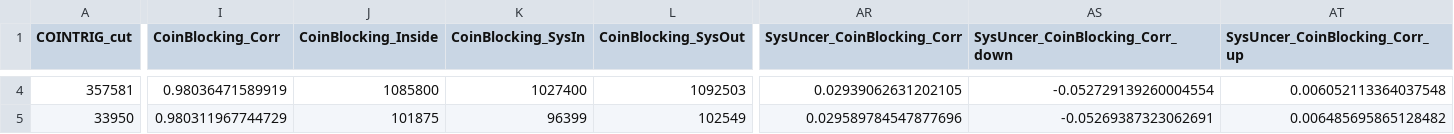
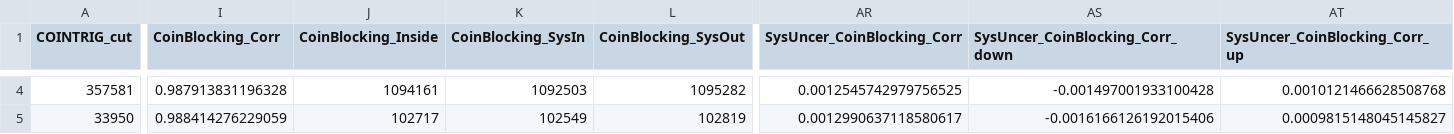
Before and after one commit to heinricn/UTIL_PION, a CSV file: scripts/luminosity/OUTPUTS/ExclusiveLumi/yield_data_exc4.csv, drawn as a sheet; only a part is shown, gaps mark what is left out; the diff covers the shown part only; the diff names each change by its address in the sheet, - before the commit and + after, or states it on an @@ line.

```diff
--- a/scripts/luminosity/OUTPUTS/ExclusiveLumi/yield_data_exc4.csv
+++ b/scripts/luminosity/OUTPUTS/ExclusiveLumi/yield_data_exc4.csv
-I4 (CoinBlocking_Corr): 0.98036471589919
+I4 (CoinBlocking_Corr): 0.987913831196328
-J4 (CoinBlocking_Inside): 1085800
+J4 (CoinBlocking_Inside): 1094161
-K4 (CoinBlocking_SysIn): 1027400
+K4 (CoinBlocking_SysIn): 1092503
-L4 (CoinBlocking_SysOut): 1092503
+L4 (CoinBlocking_SysOut): 1095282
-AR4 (SysUncer_CoinBlocking_Corr): 0.02939062631202105
+AR4 (SysUncer_CoinBlocking_Corr): 0.0012545742979756525
-AS4 (SysUncer_CoinBlocking_Corr_down): -0.052729139260004554
+AS4 (SysUncer_CoinBlocking_Corr_down): -0.001497001933100428
-AT4 (SysUncer_CoinBlocking_Corr_up): 0.006052113364037548
+AT4 (SysUncer_CoinBlocking_Corr_up): 0.0010121466628508768
-I5 (CoinBlocking_Corr): 0.980311967744729
+I5 (CoinBlocking_Corr): 0.988414276229059
-J5 (CoinBlocking_Inside): 101875
+J5 (CoinBlocking_Inside): 102717
-K5 (CoinBlocking_SysIn): 96399
+K5 (CoinBlocking_SysIn): 102549
-L5 (CoinBlocking_SysOut): 102549
+L5 (CoinBlocking_SysOut): 102819
-AR5 (SysUncer_CoinBlocking_Corr): 0.029589784547877696
+AR5 (SysUncer_CoinBlocking_Corr): 0.0012990637118580617
-AS5 (SysUncer_CoinBlocking_Corr_down): -0.05269387323062691
+AS5 (SysUncer_CoinBlocking_Corr_down): -0.0016166126192015406
-AT5 (SysUncer_CoinBlocking_Corr_up): 0.006485695865128482
+AT5 (SysUncer_CoinBlocking_Corr_up): 0.0009815148045145827
```
Also changed, not shown: 126 edited cells elsewhere in this file, scripts/luminosity/OUTPUTS/ExclusiveLumi/yield_data_exc2.csv, scripts/luminosity/OUTPUTS/ExclusiveLumi/yield_data_exc3.csv, 4 other files.
